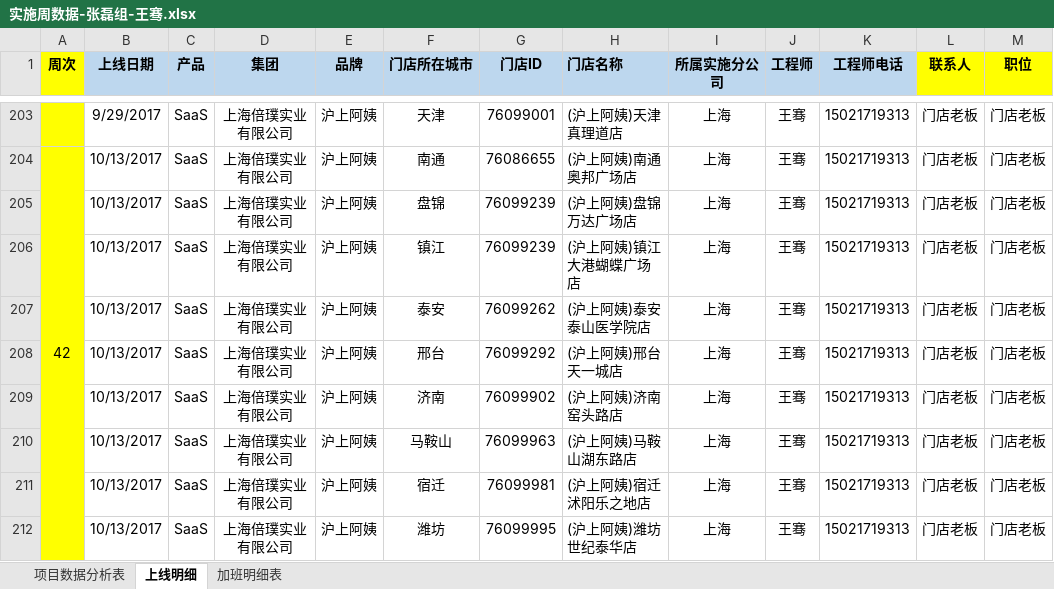
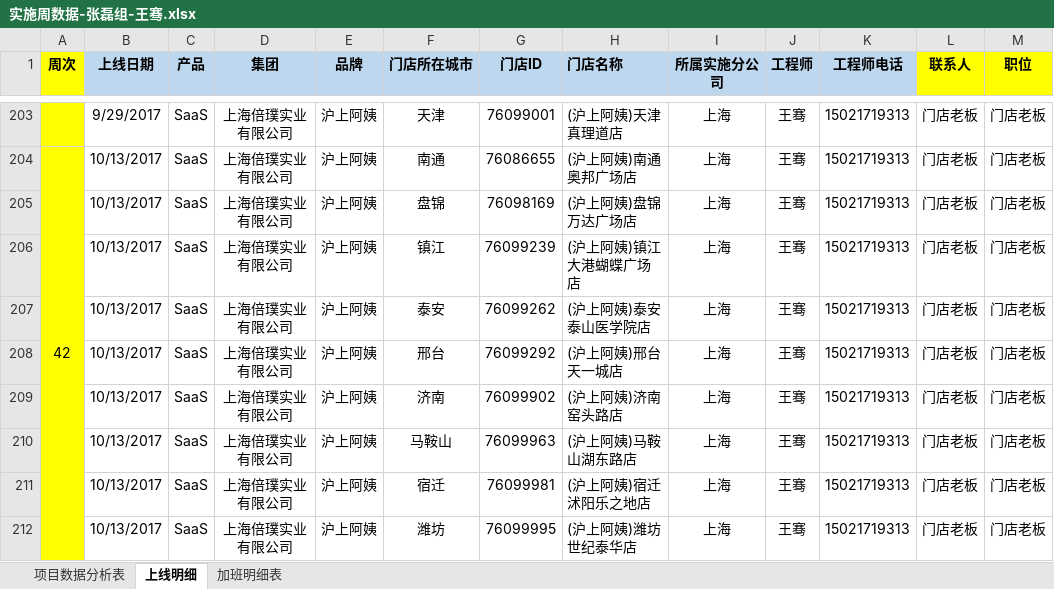
Before and after one commit to lx90735/zhangleizu, an Excel workbook: 实施周数据-张磊组/10月/44周/实施周数据-张磊组-王骞.xlsx, sheet 上线明细, drawn as a sheet; only a part is shown, gaps mark what is left out; values as stored, in another font and other column widths than the file's, no borders; the diff names each change by its address in the sheet, - before the commit and + after, or states it on an @@ line.

Commit message:
王骞

```diff
--- a/实施周数据-张磊组/10月/44周/实施周数据-张磊组-王骞.xlsx (sheet 上线明细)
+++ b/实施周数据-张磊组/10月/44周/实施周数据-张磊组-王骞.xlsx (sheet 上线明细)
-G205 (门店ID): 76099239
+G205 (门店ID): 76098169
```
